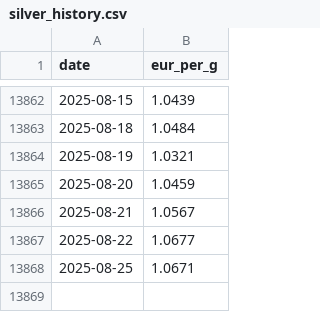
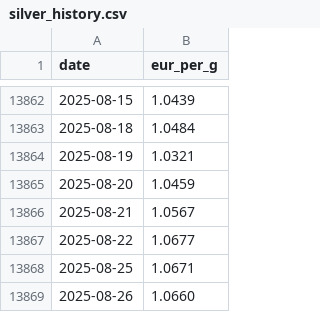
Before and after one commit to alkemissrl-coder/tv-dashboard, a CSV file: silver_history.csv, drawn as a sheet; only a part is shown, gaps mark what is left out; the diff names each change by its address in the sheet, - before the commit and + after, or states it on an @@ line.

```diff
--- a/silver_history.csv
+++ b/silver_history.csv
+row 13869: 2025-08-26 | 1.0660
```
Also changed, not shown: gold_history.csv.
